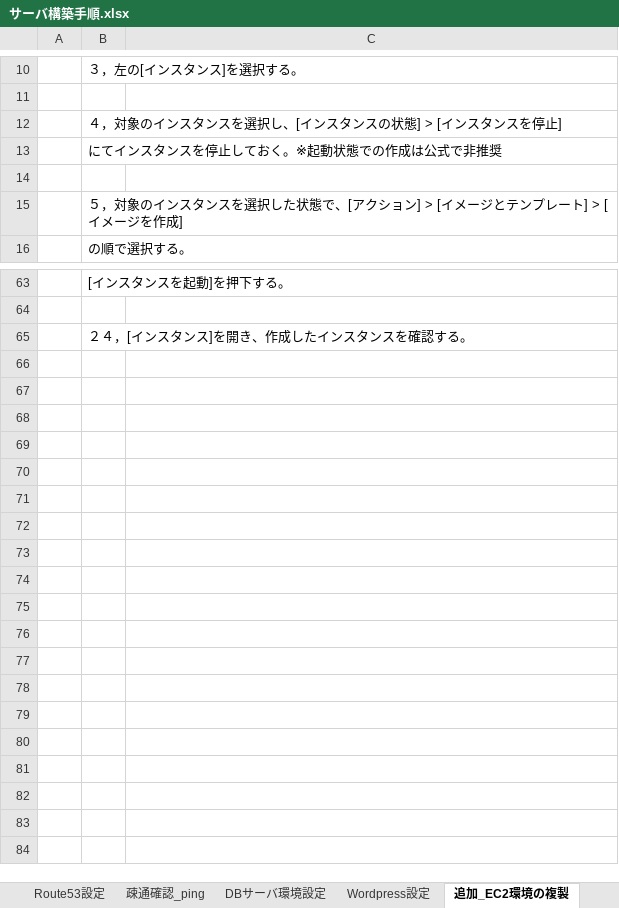
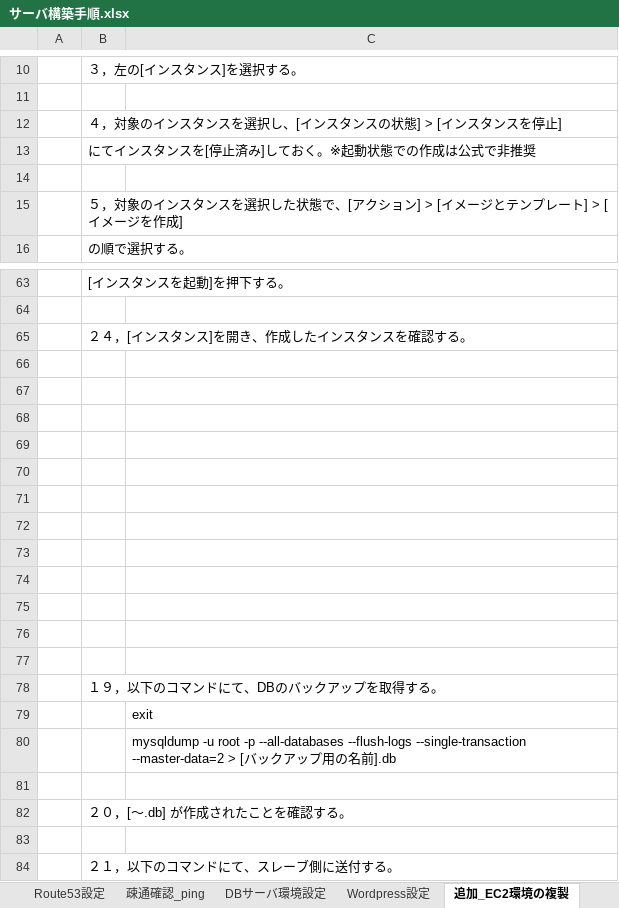
Before and after one commit to Komtn/infra_kenshu, an Excel workbook: サーバ構築手順.xlsx, sheet 追加_EC2環境の複製, drawn as a sheet; only a part is shown, gaps mark what is left out; values as stored, in another font and other column widths than the file's, no borders; charts and pictures not drawn; the diff names each change by its address in the sheet, - before the commit and + after, or states it on an @@ line.

```diff
--- a/サーバ構築手順.xlsx (sheet 追加_EC2環境の複製)
+++ b/サーバ構築手順.xlsx (sheet 追加_EC2環境の複製)
-B13: にてインスタンスを停止しておく。※起動状態での作成は公式で非推奨
+B13: にてインスタンスを[停止済み]しておく。※起動状態での作成は公式で非推奨
+row 66: (empty)
+row 67: (empty)
+row 68: (empty)
+row 69: (empty)
+row 70: (empty)
+row 71: (empty)
+row 72: (empty)
+row 73: (empty)
+row 74: (empty)
+row 75: (empty)
+row 76: (empty)
+row 77: (empty)
+row 78:  | １９，以下のコマンドにて、DBのバックアップを取得する。
+row 79:  |  | exit
+row 80:  |  | mysqldump -u root -p --all-databases --flush-logs --single-transaction --master-data=2 > [バックアップ用の名前].db
+row 81: (empty)
+row 82:  | ２０，[～.db] が作成されたことを確認する。
+row 83: (empty)
+row 84:  | ２１，以下のコマンドにて、スレーブ側に送付する。
```
Also changed, not shown: sheet 追加_既存DBからの同期設定, sheet VPC環境構築, sheet DBサーバ環境設定, sheet EC2インスタンスの設定, sheet AZ_サブネット振分.
